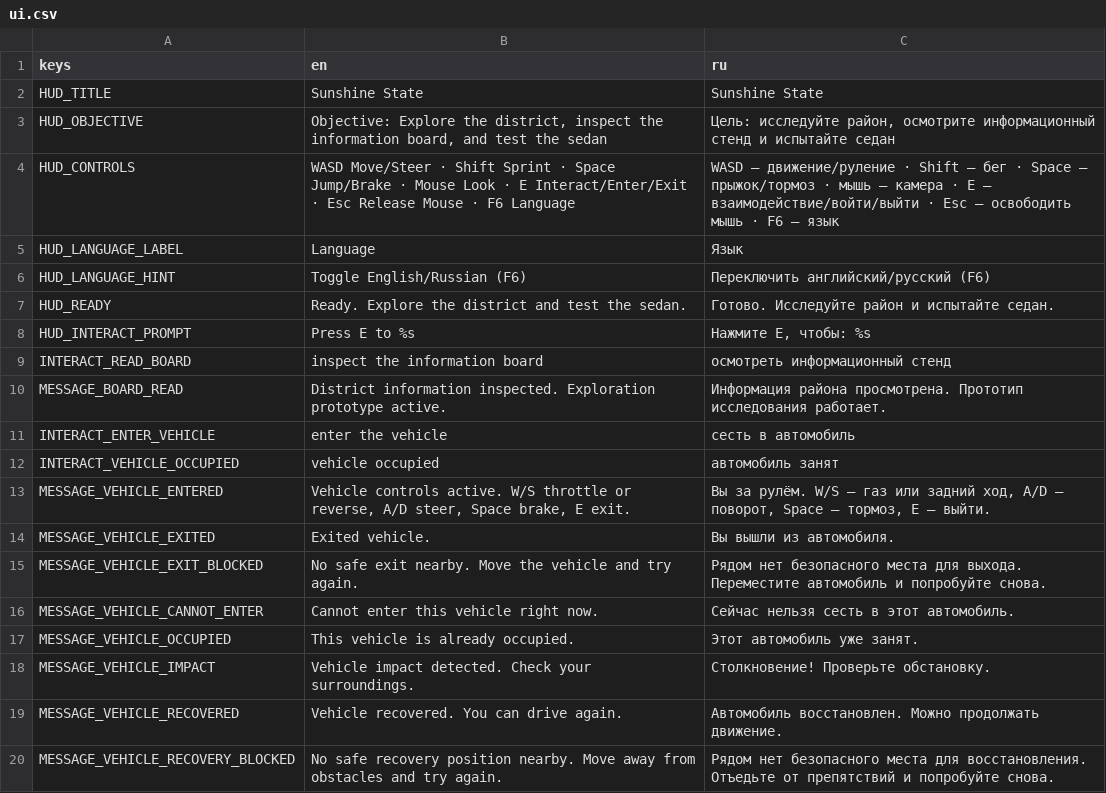
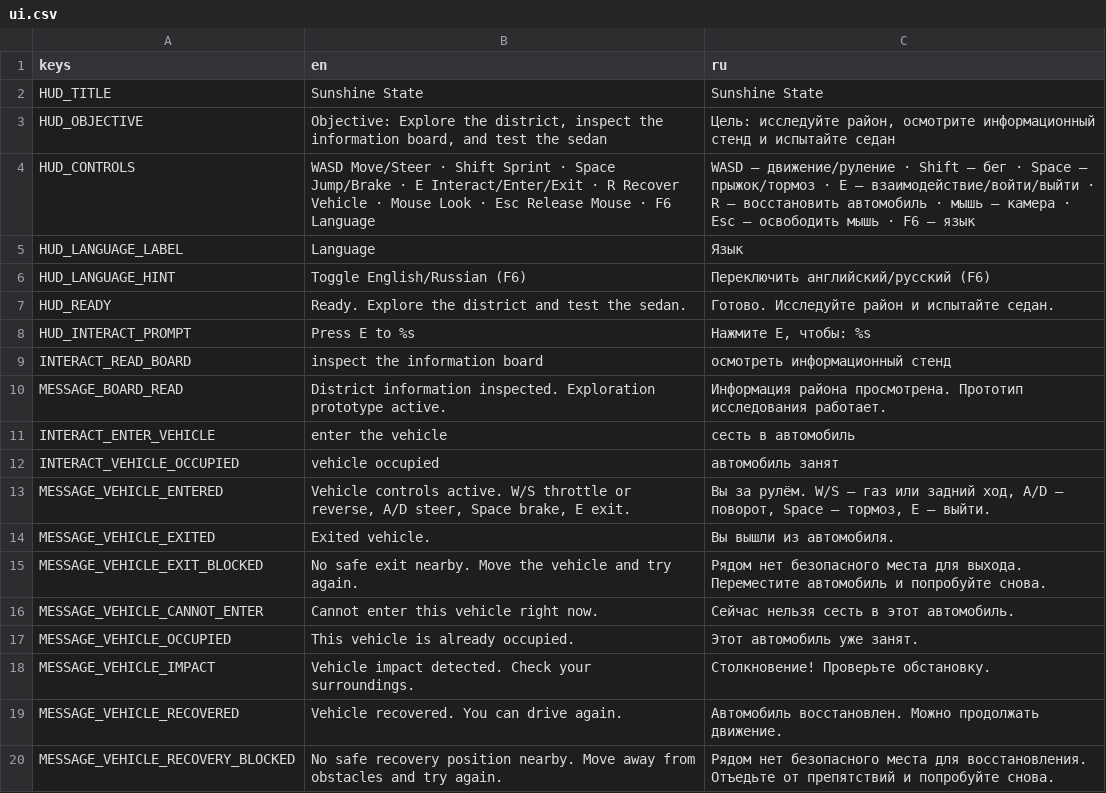
Before and after one commit to KenlikDev/sunshine-state, a CSV file: localization/ui.csv, drawn as a sheet.

Commit message:
feat: document vehicle recovery in localized control hints

```diff
--- a/localization/ui.csv
+++ b/localization/ui.csv
@@ -3,3 +3,3 @@ HUD_TITLE,Sunshine State,Sunshine State
 HUD_OBJECTIVE,"Objective: Explore the district, inspect the information board, and test the sedan","Цель: исследуйте район, осмотрите информационный стенд и испытайте седан"
-HUD_CONTROLS,"WASD Move/Steer · Shift Sprint · Space Jump/Brake · Mouse Look · E Interact/Enter/Exit · Esc Release Mouse · F6 Language","WASD — движение/руление · Shift — бег · Space — прыжок/тормоз · мышь — камера · E — взаимодействие/войти/выйти · Esc — освободить мышь · F6 — язык"
+HUD_CONTROLS,"WASD Move/Steer · Shift Sprint · Space Jump/Brake · E Interact/Enter/Exit · R Recover Vehicle · Mouse Look · Esc Release Mouse · F6 Language","WASD — движение/руление · Shift — бег · Space — прыжок/тормоз · E — взаимодействие/войти/выйти · R — восстановить автомобиль · мышь — камера · Esc — освободить мышь · F6 — язык"
 HUD_LANGUAGE_LABEL,Language,Язык
```
